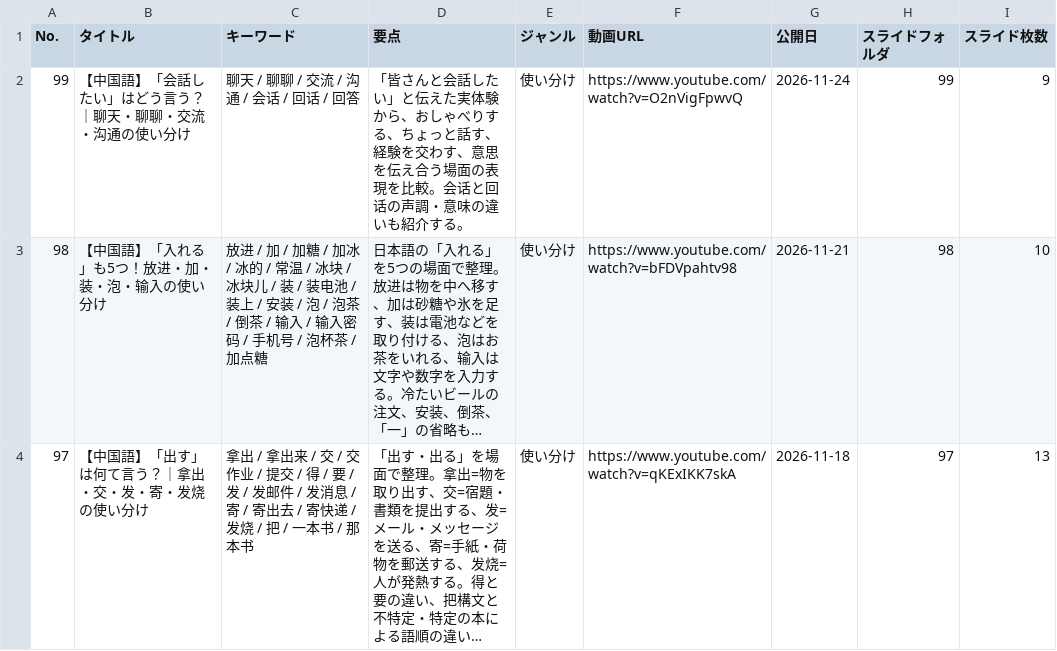
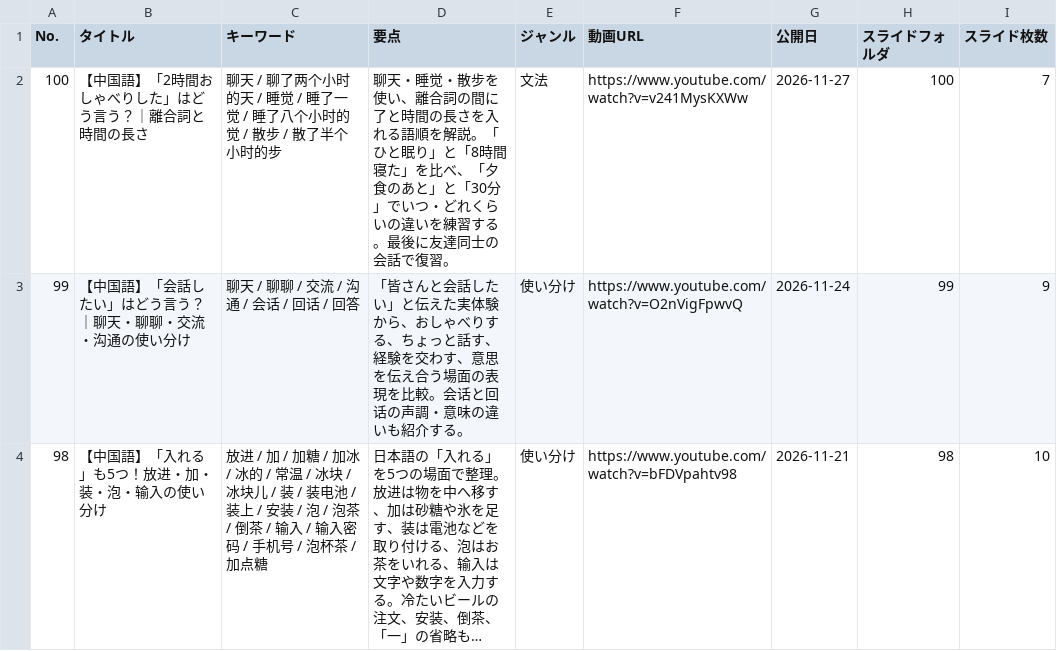
Before and after one commit to xiaohei36Chinese/chinese-dictionary, a CSV file: videos.csv, drawn as a sheet; only a part is shown; the shorter side is filled out with more unchanged rows; long unchanged cells end in ….

Commit message:
Update videos.csv

```diff
--- a/videos.csv
+++ b/videos.csv
@@ -1,2 +1,3 @@
 No.,タイトル,キーワード,要点,ジャンル,動画URL,公開日,スライドフォルダ,スライド枚数
+100,【中国語】「2時間おしゃべりした」はどう言う？｜離合詞と時間の長さ,聊天 / 聊了两个小时的天 / 睡觉 / 睡了一觉 / 睡了八个小时的觉 / 散步 / 散了半个小时的步,聊天・睡觉・散步を使い、離合詞の間に了と時間の長さを入れる語順を解説。「ひと眠り」と「8時間寝た」を比べ、「夕食のあと」と「30分」でいつ・どれくらいの違いを練習する。最後に友達同士の会話で復習。,文法,https://www.youtube.com/watch?v=v241MysKXWw,2026-11-27,100,7
 99,【中国語】「会話したい」はどう言う？｜聊天・聊聊・交流・沟通の使い分け,聊天 / 聊聊 / 交流 / 沟通 / 会话 / 回话 / 回答,「皆さんと会話したい」と伝えた実体験から、おしゃべりする、ちょっと話す、経験を交わす、意思を伝え合う場面の表現を比較。会话と回话の声調・意味の違いも紹介する。,使い分け,https://www.youtube.com/watch?v=O2nVigFpwvQ,2026-11-24,99,9
```
